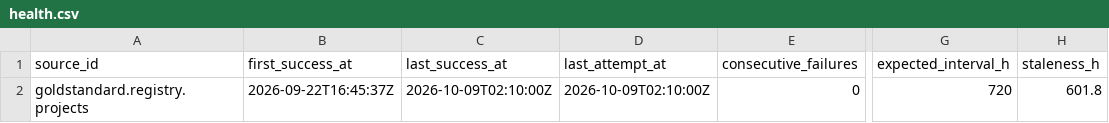
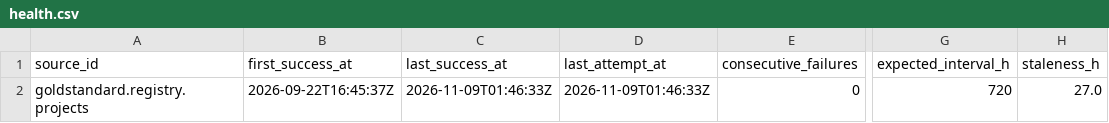
Before and after one commit to q3dresearch/wss-carbon-registry, a CSV file: health/health.csv, drawn as a sheet; only a part is shown, gaps mark what is left out; the diff names each change by its address in the sheet, - before the commit and + after, or states it on an @@ line.

```diff
--- a/health/health.csv
+++ b/health/health.csv
-C2 (last_success_at): 2026-10-09T02:10:00Z
+C2 (last_success_at): 2026-11-09T01:46:33Z
-D2 (last_attempt_at): 2026-10-09T02:10:00Z
+D2 (last_attempt_at): 2026-11-09T01:46:33Z
-H2 (staleness_h): 601.8
+H2 (staleness_h): 27.0
```
Also changed, not shown: 1 other file.
